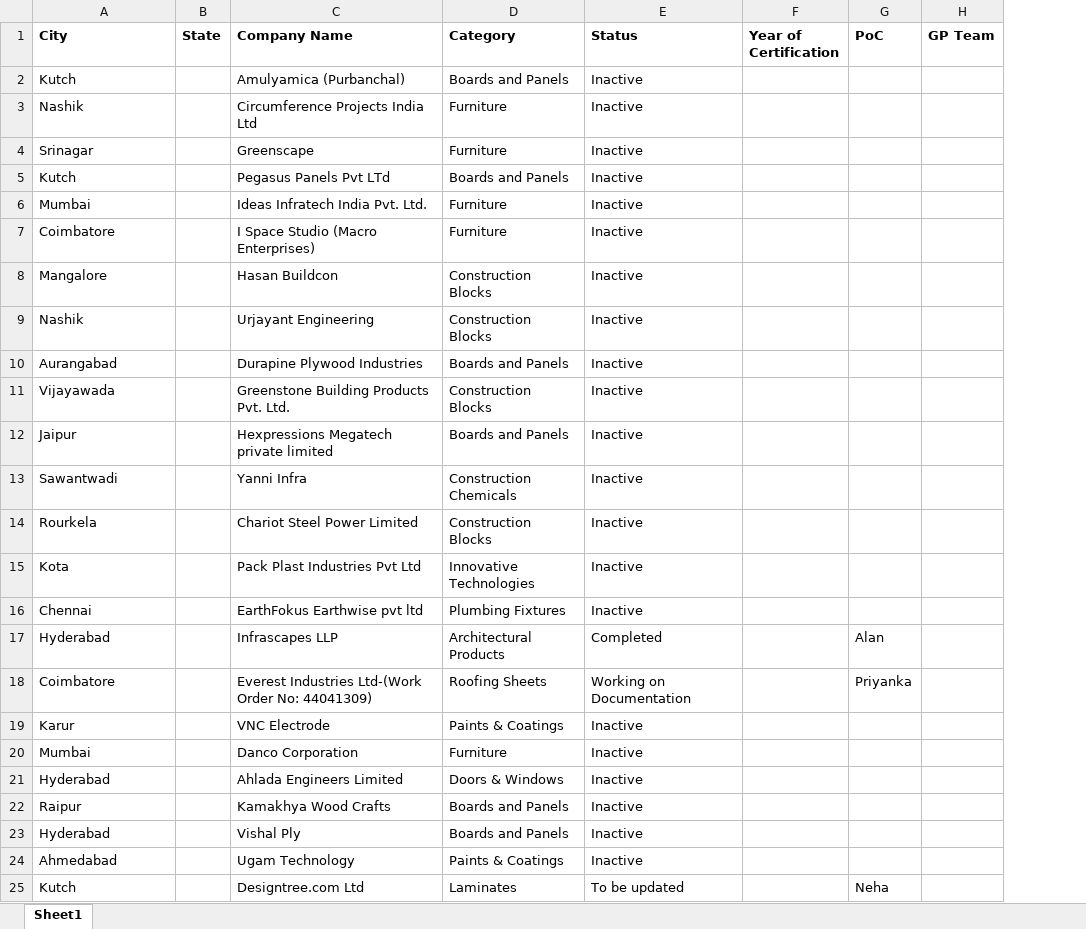
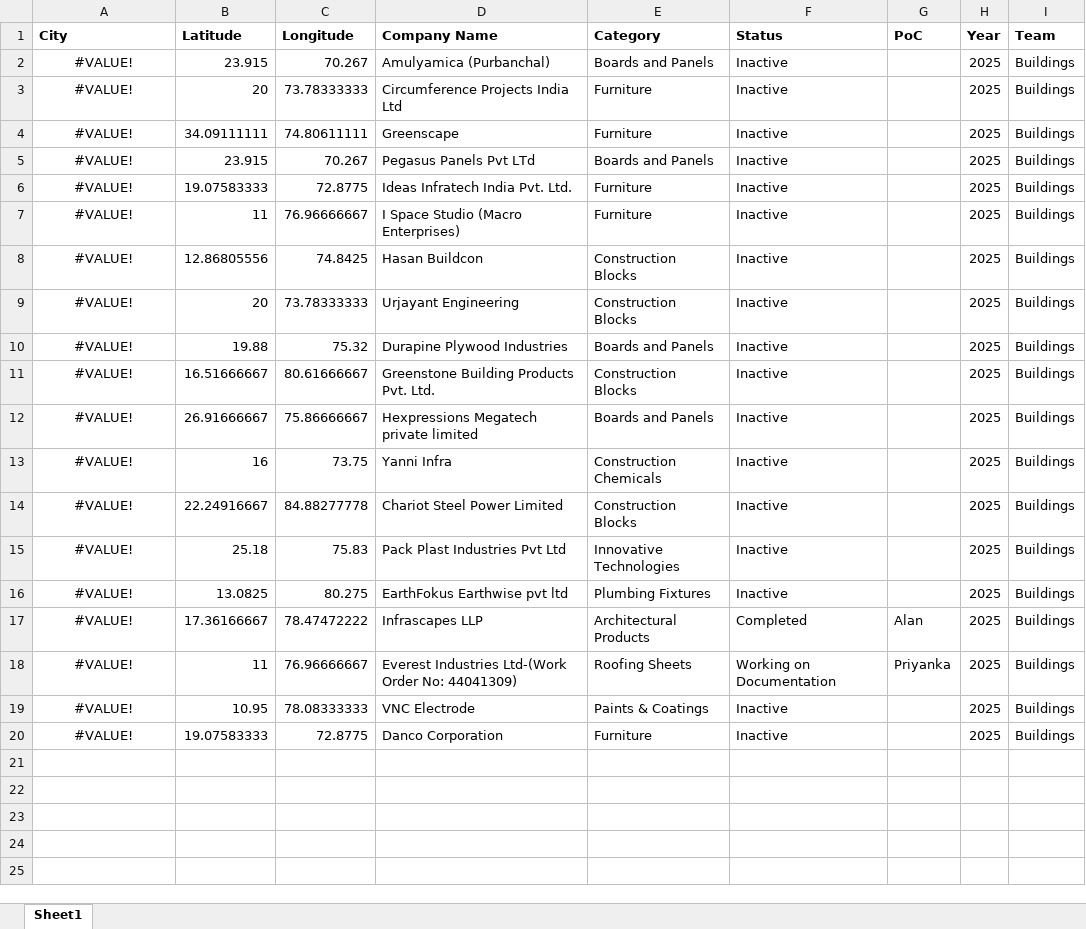
Before and after one commit to Alansam236/The_Green_Map_2.0, an Excel workbook: dataset.xlsx, sheet Sheet1, drawn as a sheet; only a part is shown; values as stored, in another font and other column widths than the file's, no borders; removed rows and columns are numbered as before the commit, all else as after; the diff covers the shown part only; the diff names each change by its address in the sheet, - before the commit and + after, or states it on an @@ line.

Commit message:
Add files via upload

```diff
--- a/dataset.xlsx (sheet Sheet1)
+++ b/dataset.xlsx (sheet Sheet1)
-column B (State), empty
+column B (Latitude), rows 2-20: 23.915 | 20 | 34.09111111 | 23.915 | 19.07583333 | 11 | 12.86805556 | 20 | 19.88 | 16.51666667 | 26.91666667 | 16 | 22.24916667 | 25.18 | 13.0825 | 17.36166667 | 11 | 10.95 | 19.07583333
+column C (Longitude), rows 2-20: 70.267 | 73.78333333 | 74.80611111 | 70.267 | 72.8775 | 76.96666667 | 74.8425 | 73.78333333 | 75.32 | 80.61666667 | 75.86666667 | 73.75 | 84.88277778 | 75.83 | 80.275 | 78.47472222 | 76.96666667 | 78.08333333 | 72.8775
-column F (Year of Certification), empty
-column H (GP Team), empty
+column H (Year), rows 2-20: all 2025
+column I (Team), rows 2-20: all Buildings
-A2 (City): Kutch
+A2 (City): #VALUE!
-A2:A20 alignment: left
+A2:A20 alignment: center
-A3 (City): Nashik
+A3 (City): #VALUE!
-A4 (City): Srinagar
+A4 (City): #VALUE!
-A5 (City): Kutch
+A5 (City): #VALUE!
-A6 (City): Mumbai
+A6 (City): #VALUE!
-A7 (City): Coimbatore
+A7 (City): #VALUE!
-A8 (City): Mangalore
+A8 (City): #VALUE!
-A9 (City): Nashik
+A9 (City): #VALUE!
-A10 (City): Aurangabad
+A10 (City): #VALUE!
-A11 (City): Vijayawada
+A11 (City): #VALUE!
-A12 (City): Jaipur
+A12 (City): #VALUE!
-A13 (City): Sawantwadi
+A13 (City): #VALUE!
-A14 (City): Rourkela
+A14 (City): #VALUE!
-A15 (City): Kota
+A15 (City): #VALUE!
-A16 (City): Chennai
+A16 (City): #VALUE!
-A17 (City): Hyderabad
+A17 (City): #VALUE!
-A18 (City): Coimbatore
+A18 (City): #VALUE!
-A19 (City): Karur
+A19 (City): #VALUE!
-A20 (City): Mumbai
+A20 (City): #VALUE!
-row 21: Hyderabad |  | Ahlada Engineers Limited | Doors & Windows | Inactive
-row 22: Raipur |  | Kamakhya Wood Crafts | Boards and Panels | Inactive
-row 23: Hyderabad |  | Vishal Ply | Boards and Panels | Inactive
-row 24: Ahmedabad |  | Ugam Technology | Paints & Coatings | Inactive
-row 25: Kutch |  | Designtree.com Ltd | Laminates | To be updated |  | Neha
```
Also changed, not shown: 293 removed rows elsewhere in this sheet.
